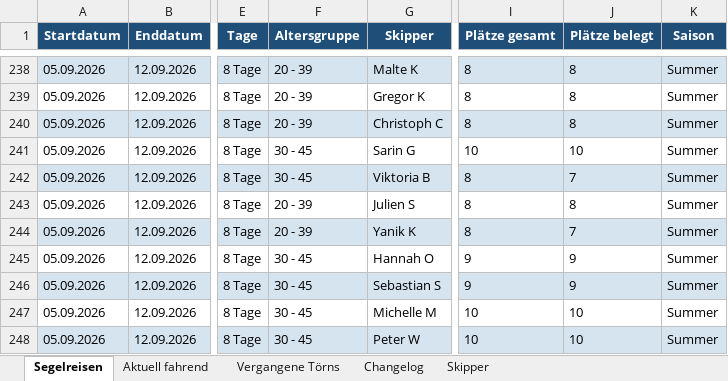
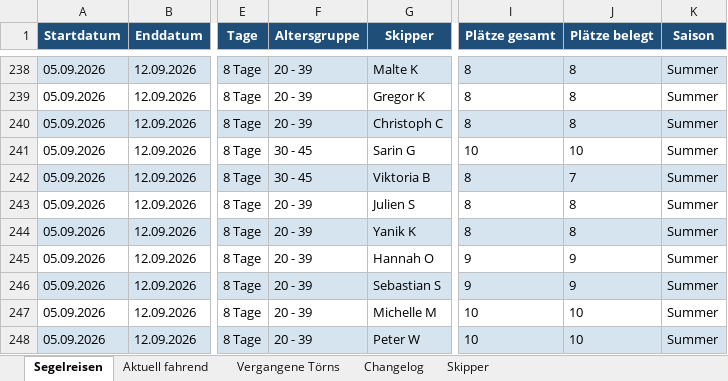
Before and after one commit to WolkeYachting/Skipperplan, an Excel workbook: skipperplan.xlsx, sheet Segelreisen, drawn as a sheet; only a part is shown, gaps mark what is left out; values as stored, in another font and other column widths than the file's, no borders; the diff covers the shown part only; the diff names each change by its address in the sheet, - before the commit and + after, or states it on an @@ line.

```diff
--- a/skipperplan.xlsx (sheet Segelreisen)
+++ b/skipperplan.xlsx (sheet Segelreisen)
-J244 (Plätze belegt): 7
+J244 (Plätze belegt): 8
-F245:F248 (Altersgruppe): 30 - 45
+F245:F248 (Altersgruppe): 20 - 39
```
Also changed, not shown: 118 edited cells and cell formats elsewhere in this sheet, sheet Skipper, sheet Changelog.
